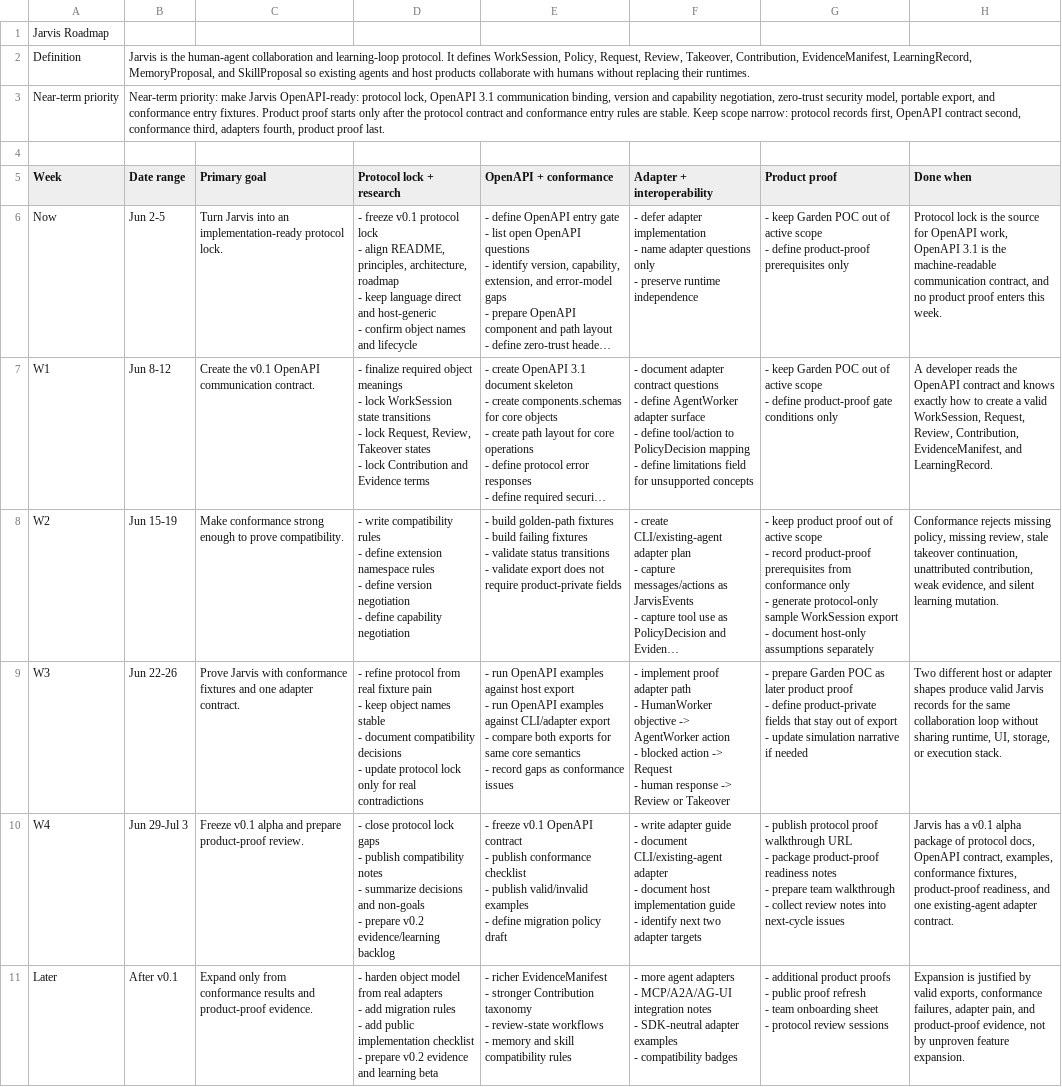
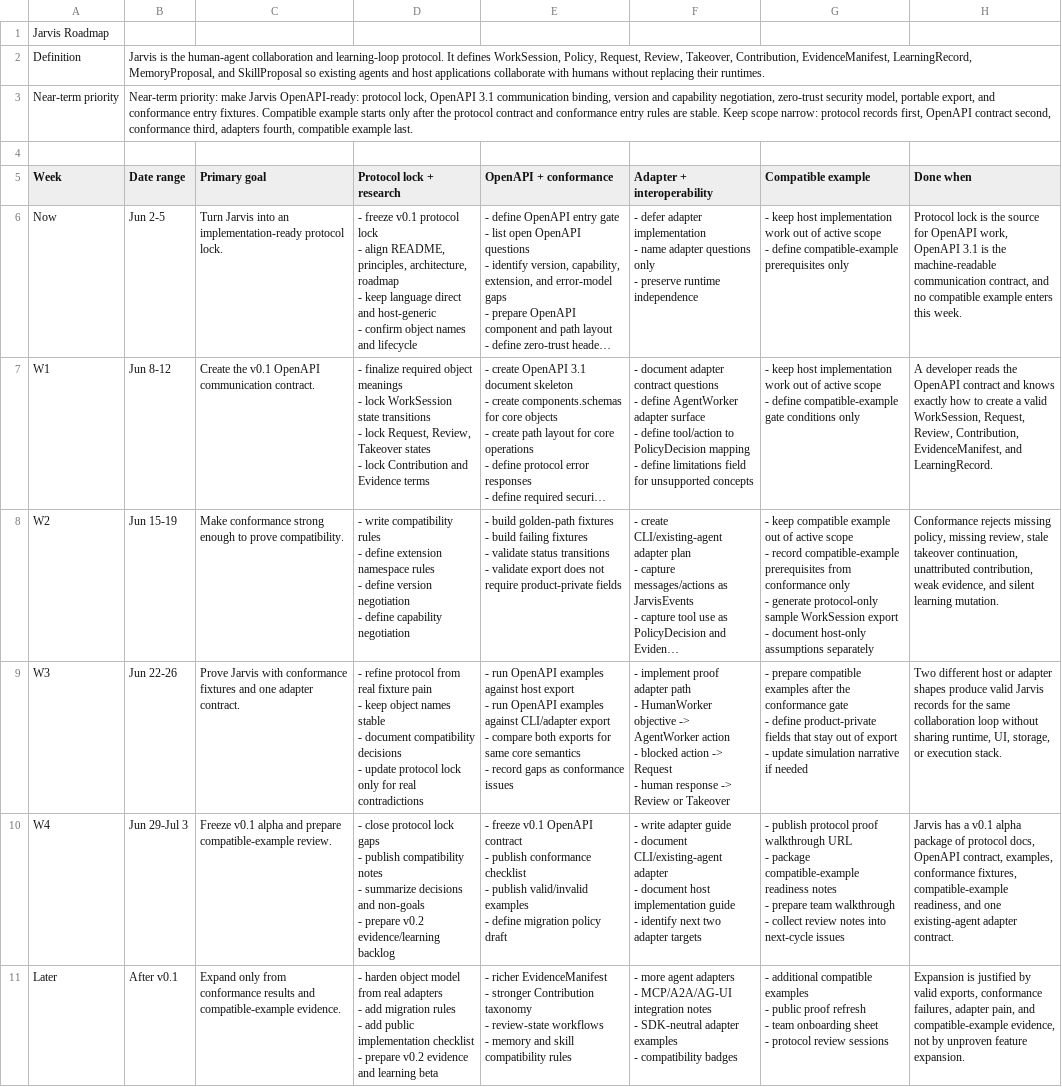
Before and after one commit to Flow-Research/jarvis, a CSV file: docs/planning/sheets/jarvis_roadmap.csv, drawn as a sheet; long unchanged cells end in …; ↵ is a line break in a cell; the diff names each change by its address in the sheet, - before the commit and + after, or states it on an @@ line.

Commit message:
Remove internal product wording

```diff
--- a/docs/planning/sheets/jarvis_roadmap.csv
+++ b/docs/planning/sheets/jarvis_roadmap.csv
-B2 (Date range): …and host products collaborate with…
+B2 (Date range): …and host applications collaborate with…
-B3 (Date range): …entry fixtures. Product proof starts only after the protocol contract and conformance entry rules are stable. Keep scope narrow: protocol records first, OpenAPI contract second, conformance third, adapters fourth, product proof last.
+B3 (Date range): …entry fixtures. Compatible example starts only after the protocol contract and conformance entry rules are stable. Keep scope narrow: protocol records first, OpenAPI contract second, conformance third, adapters fourth, compatible example last.
-G5: Product proof
+G5: Compatible example
-G6 (Compatible example): - keep Garden POC out of active scope ↵ - define product-proof prerequisites only
+G6 (Compatible example): - keep host implementation work out of active scope ↵ - define compatible-example prerequisites only
-H6 (Done when): …and no product proof enters this…
+H6 (Done when): …and no compatible example enters this…
-G7 (Compatible example): - keep Garden POC out of active scope ↵ - define product-proof gate conditions…
+G7 (Compatible example): - keep host implementation work out of active scope ↵ - define compatible-example gate conditions…
-G8 (Compatible example): - keep product proof out of active scope ↵ - record product-proof prerequisites from…
+G8 (Compatible example): - keep compatible example out of active scope ↵ - record compatible-example prerequisites from…
-G9 (Compatible example): - prepare Garden POC as later product proof ↵ - define…
+G9 (Compatible example): - prepare compatible examples after the conformance gate ↵ - define…
-C10 (Primary goal): …and prepare product-proof review.
+C10 (Primary goal): …and prepare compatible-example review.
-G10 (Compatible example): …- package product-proof readiness notes…
+G10 (Compatible example): …- package compatible-example readiness notes…
-H10 (Done when): …conformance fixtures, product-proof readiness, and…
+H10 (Done when): …conformance fixtures, compatible-example readiness, and…
-C11 (Primary goal): …results and product-proof evidence.
+C11 (Primary goal): …results and compatible-example evidence.
-G11 (Compatible example): - additional product proofs ↵ - public…
+G11 (Compatible example): - additional compatible examples ↵ - public…
-H11 (Done when): …pain, and product-proof evidence, not…
+H11 (Done when): …pain, and compatible-example evidence, not…
```
Also changed, not shown: 27 other files.
